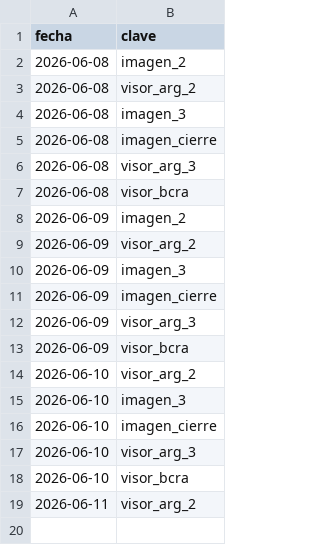
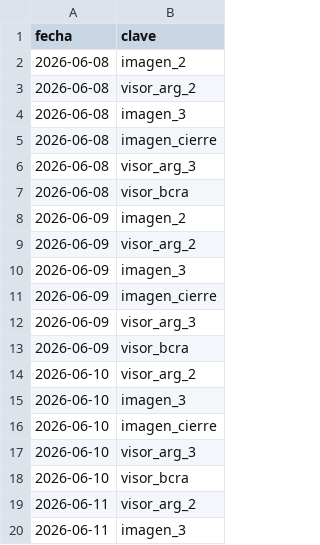
Before and after one commit to Inversiones0101/Placas_a_Telegram, a CSV file: estado_envios.csv, drawn as a sheet.

```diff
--- a/estado_envios.csv
+++ b/estado_envios.csv
@@ -19 +19,2 @@ fecha,clave
 2026-06-11,visor_arg_2
+2026-06-11,imagen_3
```
